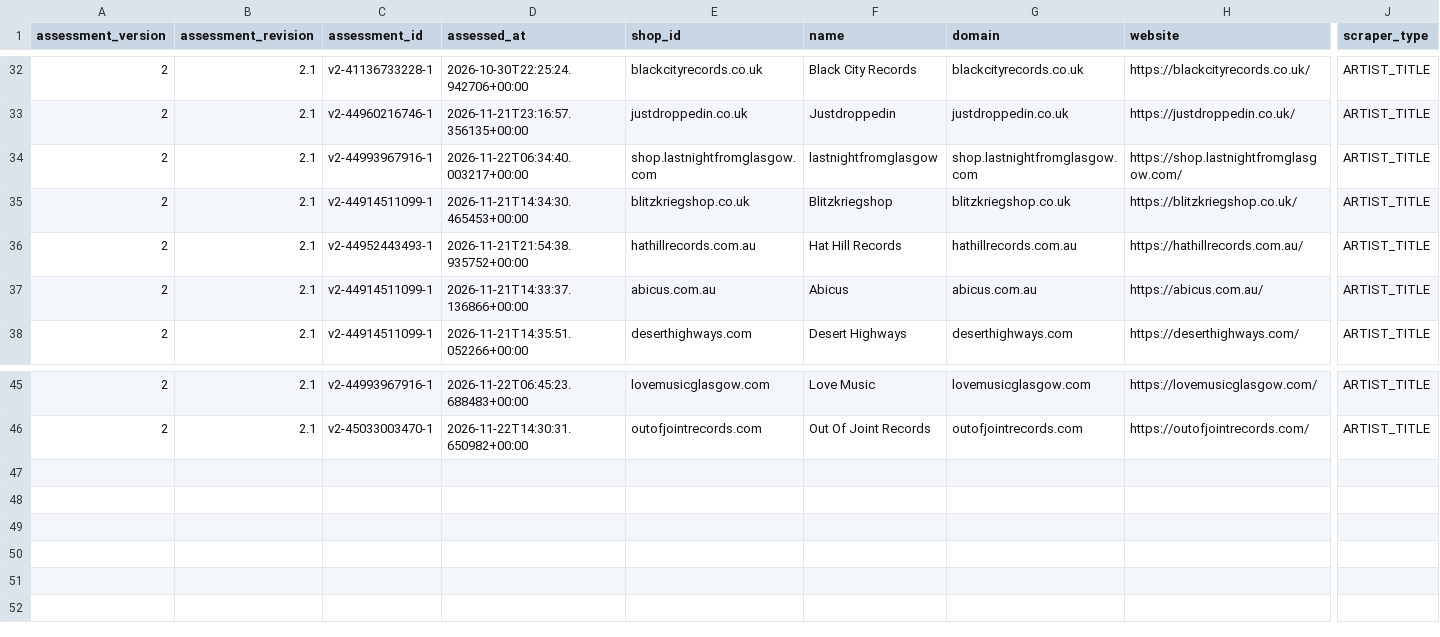
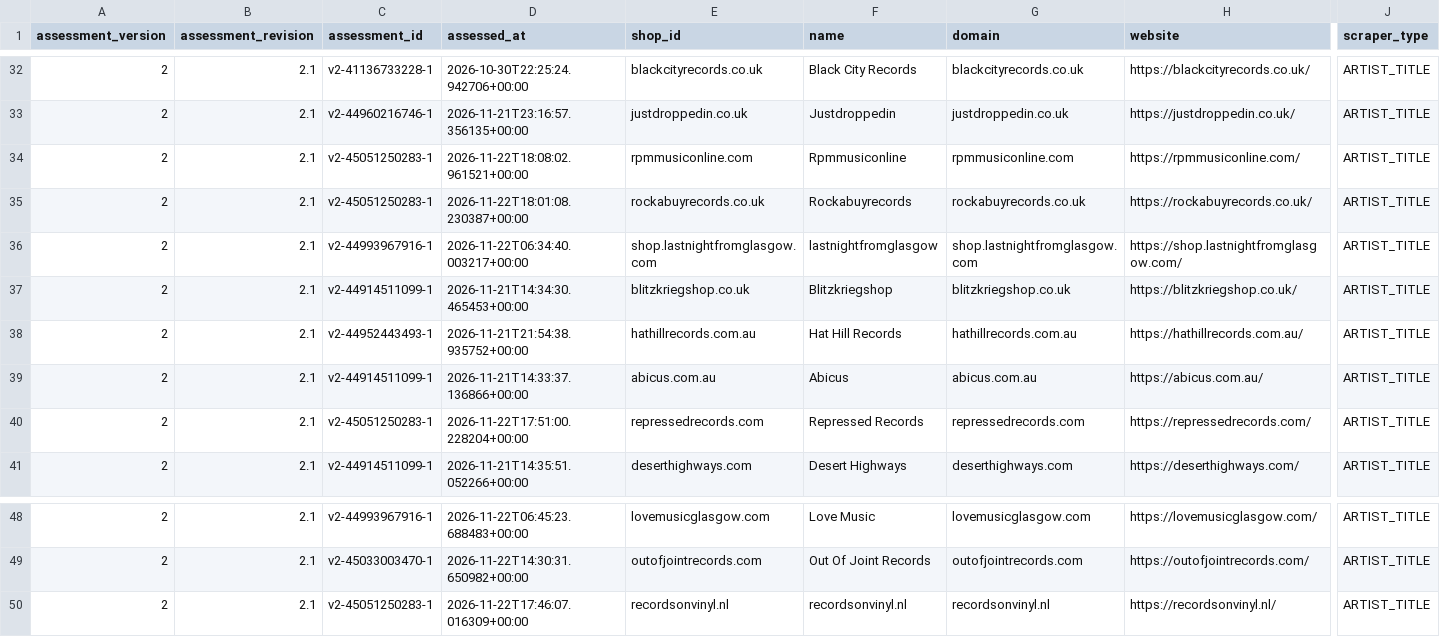
Before and after one commit to Vinylofy/patientseed., a CSV file: assessment-exports/v2/artist-title.csv, drawn as a sheet; only a part is shown, gaps mark what is left out; rows hold the shown columns only; the diff names each change by its address in the sheet, - before the commit and + after, or states it on an @@ line.

```diff
--- a/assessment-exports/v2/artist-title.csv
+++ b/assessment-exports/v2/artist-title.csv
+row 34: 2 | 2.1 | v2-45051250283-1 | 2026-11-22T18:08:02.961521+00:00 | rpmmusiconline.com | Rpmmusiconline | rpmmusiconline.com | https://rpmmusiconline.com/ | ARTIST_TITLE
+row 35: 2 | 2.1 | v2-45051250283-1 | 2026-11-22T18:01:08.230387+00:00 | rockabuyrecords.co.uk | Rockabuyrecords | rockabuyrecords.co.uk | https://rockabuyrecords.co.uk/ | ARTIST_TITLE
+row 40: 2 | 2.1 | v2-45051250283-1 | 2026-11-22T17:51:00.228204+00:00 | repressedrecords.com | Repressed Records | repressedrecords.com | https://repressedrecords.com/ | ARTIST_TITLE
+row 50: 2 | 2.1 | v2-45051250283-1 | 2026-11-22T17:46:07.016309+00:00 | recordsonvinyl.nl | recordsonvinyl.nl | recordsonvinyl.nl | https://recordsonvinyl.nl/ | ARTIST_TITLE
```
